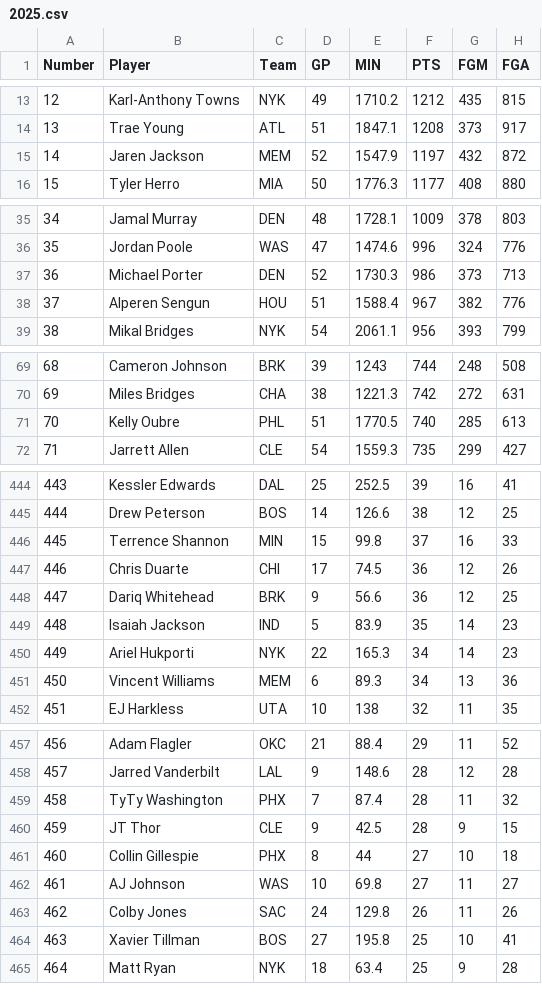
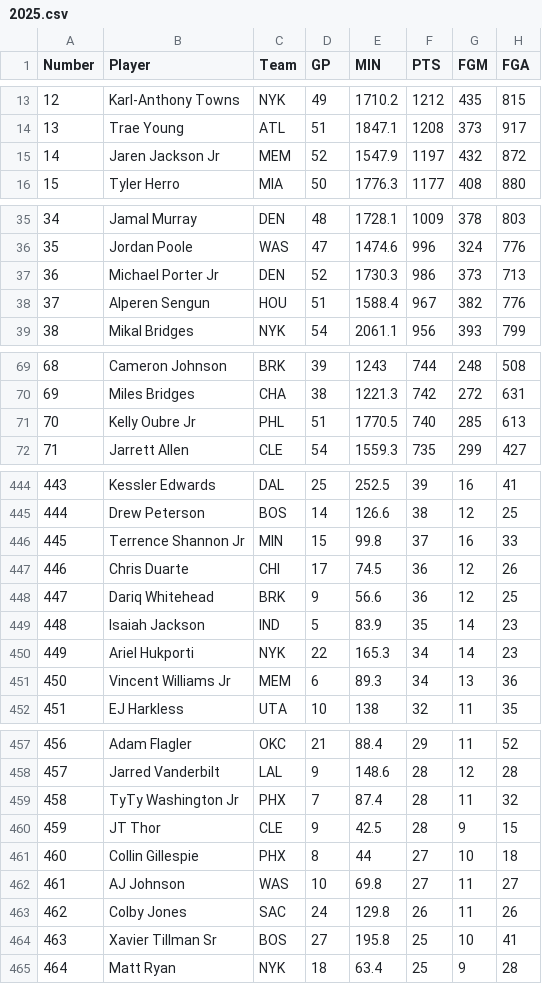
Before and after one commit to frosted/chumpball, a CSV file: 2025.csv, drawn as a sheet; only a part is shown, gaps mark what is left out; the diff covers the shown part only; the diff names each change by its address in the sheet, - before the commit and + after, or states it on an @@ line.

```diff
--- a/2025.csv
+++ b/2025.csv
-B15 (Player): Jaren Jackson
+B15 (Player): Jaren Jackson Jr
-B37 (Player): Michael Porter
+B37 (Player): Michael Porter Jr
-B71 (Player): Kelly Oubre
+B71 (Player): Kelly Oubre Jr
-B446 (Player): Terrence Shannon
+B446 (Player): Terrence Shannon Jr
-B451 (Player): Vincent Williams
+B451 (Player): Vincent Williams Jr
-B459 (Player): TyTy Washington
+B459 (Player): TyTy Washington Jr
-B464 (Player): Xavier Tillman
+B464 (Player): Xavier Tillman Sr
```
Also changed, not shown: 20 edited cells elsewhere in this file.
